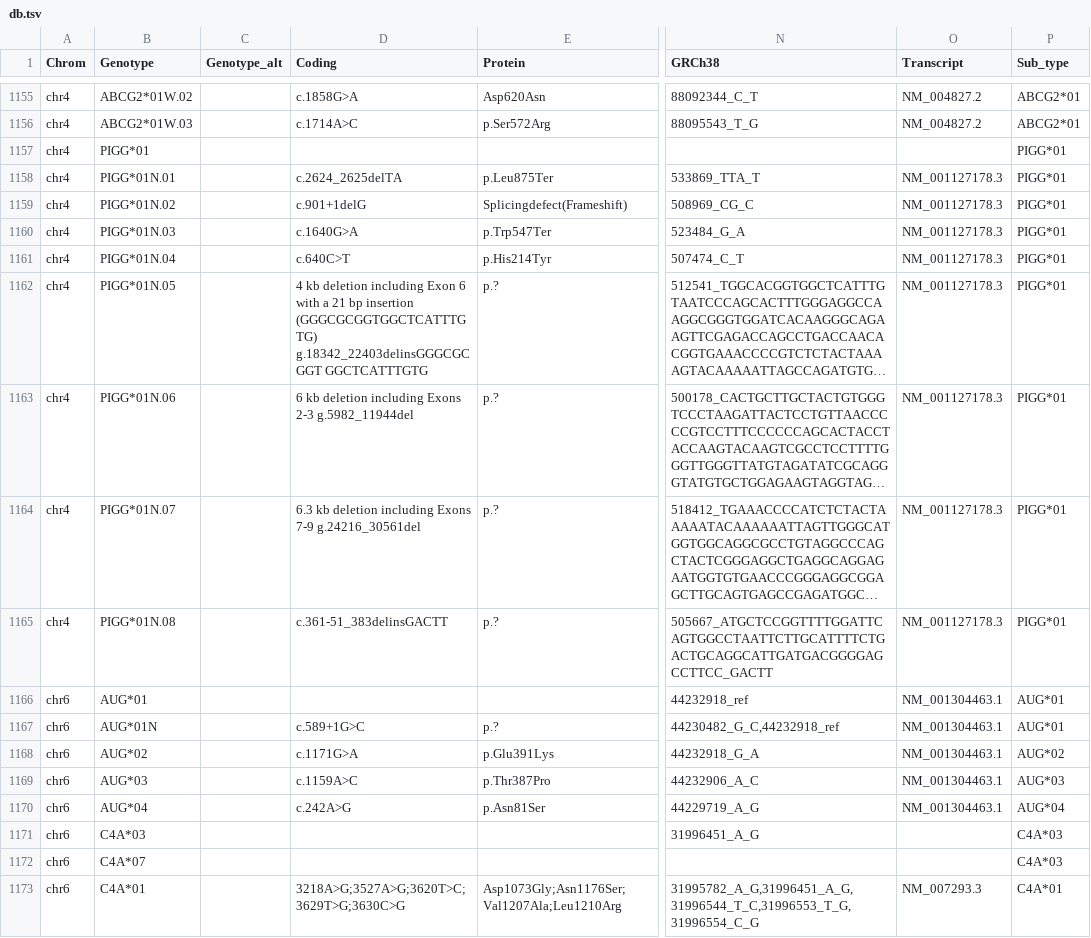
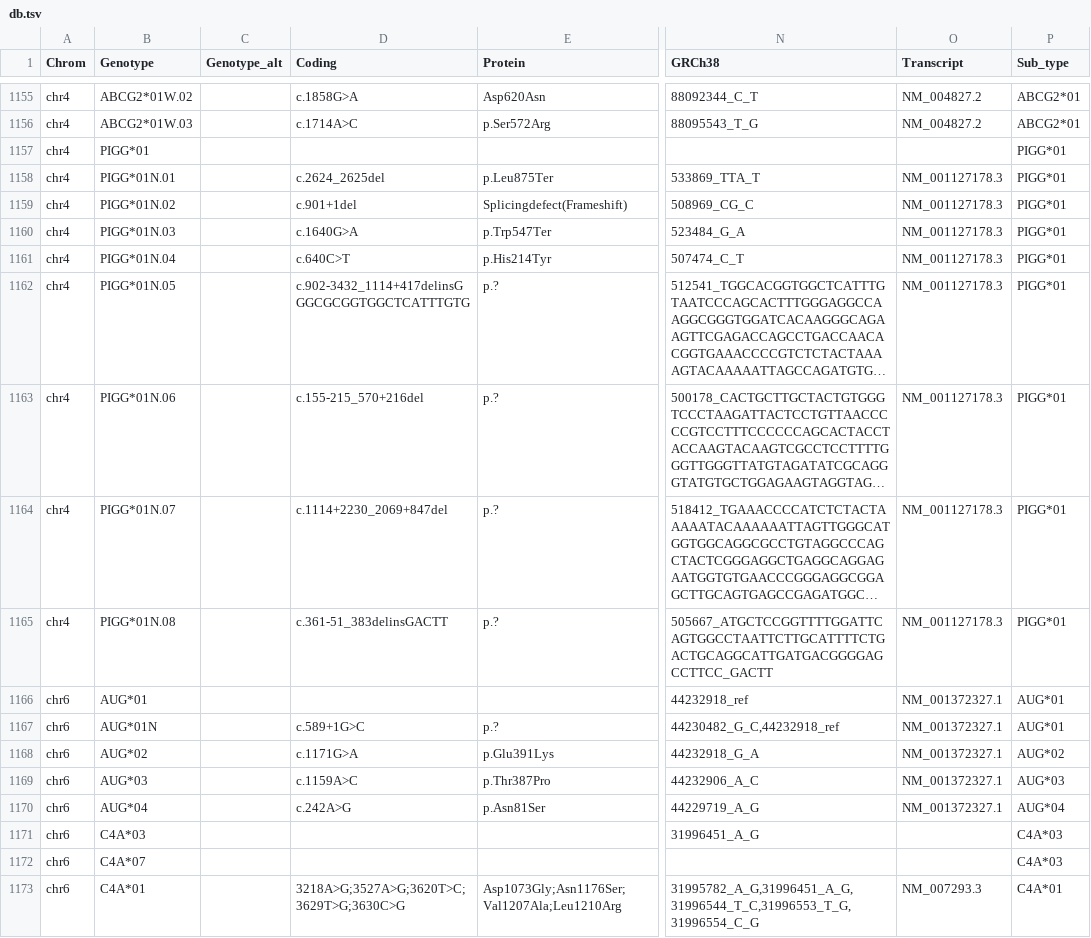
Before and after one commit to limcintyre/RBCeq2, a TSV file: src/rbceq2/resources/db.tsv, drawn as a sheet; only a part is shown, gaps mark what is left out; long unchanged cells end in …; the diff covers the shown part only; the diff names each change by its address in the sheet, - before the commit and + after, or states it on an @@ line.

```diff
--- a/src/rbceq2/resources/db.tsv
+++ b/src/rbceq2/resources/db.tsv
-D1158 (Coding): c.2624_2625delTA
+D1158 (Coding): c.2624_2625del
-D1159 (Coding): c.901+1delG
+D1159 (Coding): c.901+1del
-D1162 (Coding): 4 kb deletion including Exon 6 with a 21 bp insertion (GGGCGCGGTGGCTCATTTGTG) g.18342_22403delinsGGGCGCGGT GGCTCATTTGTG
+D1162 (Coding): c.902-3432_1114+417delinsGGGCGCGGTGGCTCATTTGTG
-D1163 (Coding): 6 kb deletion including Exons 2-3 g.5982_11944del
+D1163 (Coding): c.155-215_570+216del
-D1164 (Coding): 6.3 kb deletion including Exons 7-9 g.24216_30561del
+D1164 (Coding): c.1114+2230_2069+847del
-O1166:O1170 (Transcript): NM_001304463.1
+O1166:O1170 (Transcript): NM_001372327.1
```
Also changed, not shown: 46 edited cells elsewhere in this file.
